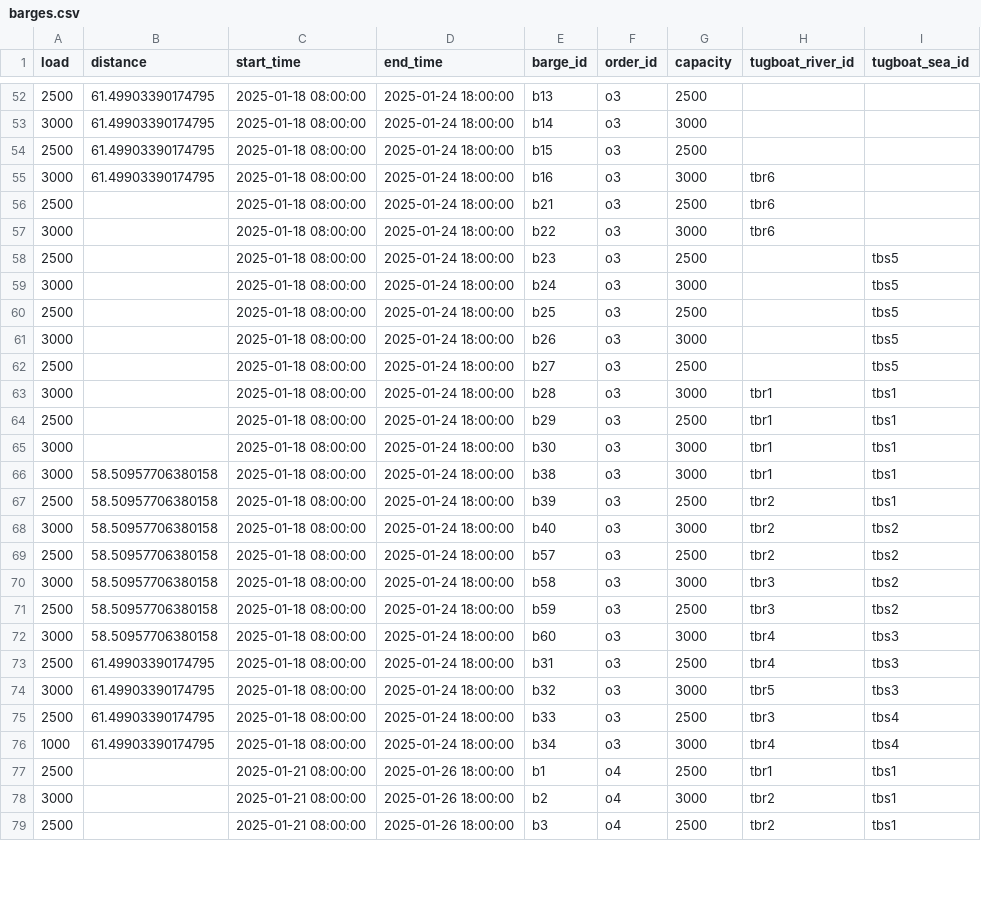
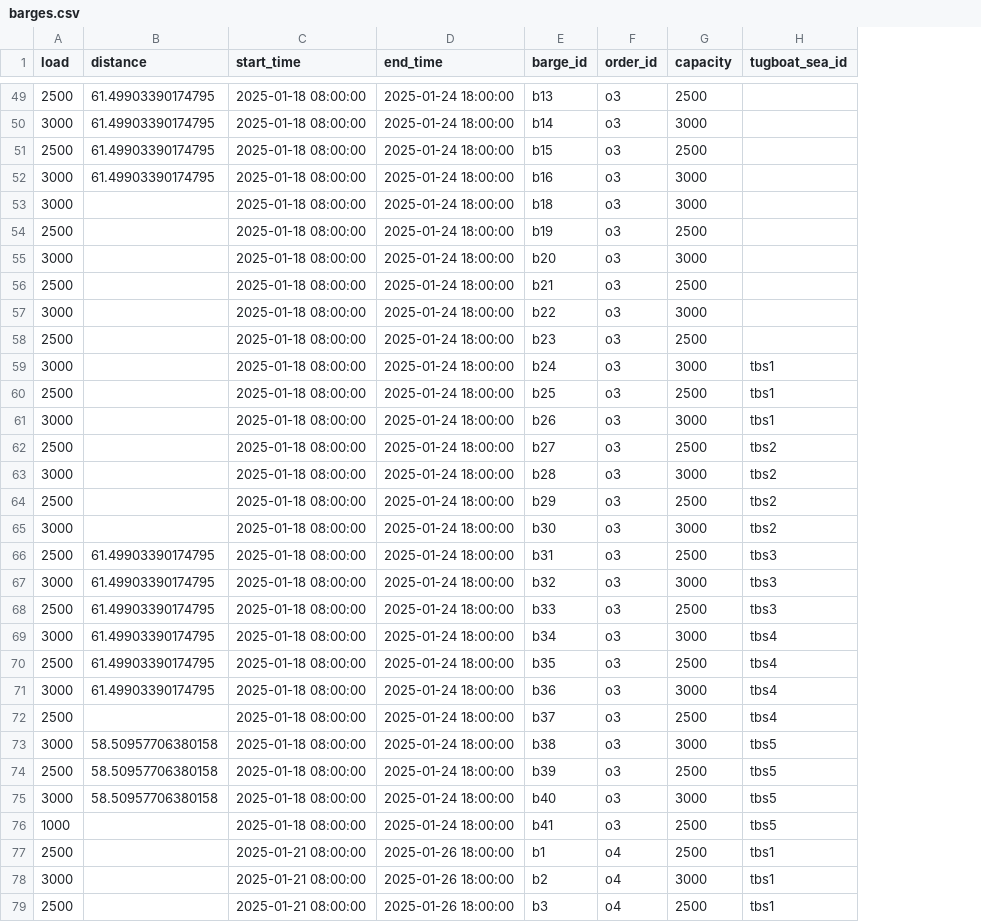
Before and after one commit to babankbro/Tugboat, a CSV file: barges.csv, drawn as a sheet; only a part is shown, gaps mark what is left out; removed rows and columns are numbered as before the commit, all else as after; the diff covers the shown part only; the diff names each change by its address in the sheet, - before the commit and + after, or states it on an @@ line.

```diff
--- a/barges.csv
+++ b/barges.csv
-column H (tugboat_river_id), rows 55-65: tbr6 | tbr6 | tbr6 |  |  |  |  |  | tbr1 | tbr1 | tbr1; rows 73-79: tbr4 | tbr5 | tbr3 | tbr4 | tbr1 | tbr2 | tbr2
+row 53: 3000 |  | 2025-01-18 08:00:00 | 2025-01-24 18:00:00 | b18 | o3 | 3000
+row 54: 2500 |  | 2025-01-18 08:00:00 | 2025-01-24 18:00:00 | b19 | o3 | 2500
+row 55: 3000 |  | 2025-01-18 08:00:00 | 2025-01-24 18:00:00 | b20 | o3 | 3000
-H58 (tugboat_sea_id): tbs5
+H58 (tugboat_sea_id): (empty)
-H59:H61 (tugboat_sea_id): tbs5
+H59:H61 (tugboat_sea_id): tbs1
-H62 (tugboat_sea_id): tbs5
+H62 (tugboat_sea_id): tbs2
-H63:H65 (tugboat_sea_id): tbs1
+H63:H65 (tugboat_sea_id): tbs2
-row 66: 3000 | 58.50957706380158 | 2025-01-18 08:00:00 | 2025-01-24 18:00:00 | b38 | o3 | 3000 | tbr1 | tbs1
-row 67: 2500 | 58.50957706380158 | 2025-01-18 08:00:00 | 2025-01-24 18:00:00 | b39 | o3 | 2500 | tbr2 | tbs1
-row 68: 3000 | 58.50957706380158 | 2025-01-18 08:00:00 | 2025-01-24 18:00:00 | b40 | o3 | 3000 | tbr2 | tbs2
-row 69: 2500 | 58.50957706380158 | 2025-01-18 08:00:00 | 2025-01-24 18:00:00 | b57 | o3 | 2500 | tbr2 | tbs2
-row 70: 3000 | 58.50957706380158 | 2025-01-18 08:00:00 | 2025-01-24 18:00:00 | b58 | o3 | 3000 | tbr3 | tbs2
-row 71: 2500 | 58.50957706380158 | 2025-01-18 08:00:00 | 2025-01-24 18:00:00 | b59 | o3 | 2500 | tbr3 | tbs2
-row 72: 3000 | 58.50957706380158 | 2025-01-18 08:00:00 | 2025-01-24 18:00:00 | b60 | o3 | 3000 | tbr4 | tbs3
-H68 (tugboat_sea_id): tbs4
+H68 (tugboat_sea_id): tbs3
-A69 (load): 1000
+A69 (load): 3000
+row 70: 2500 | 61.49903390174795 | 2025-01-18 08:00:00 | 2025-01-24 18:00:00 | b35 | o3 | 2500 | tbs4
+row 71: 3000 | 61.49903390174795 | 2025-01-18 08:00:00 | 2025-01-24 18:00:00 | b36 | o3 | 3000 | tbs4
+row 72: 2500 |  | 2025-01-18 08:00:00 | 2025-01-24 18:00:00 | b37 | o3 | 2500 | tbs4
+row 73: 3000 | 58.50957706380158 | 2025-01-18 08:00:00 | 2025-01-24 18:00:00 | b38 | o3 | 3000 | tbs5
+row 74: 2500 | 58.50957706380158 | 2025-01-18 08:00:00 | 2025-01-24 18:00:00 | b39 | o3 | 2500 | tbs5
+row 75: 3000 | 58.50957706380158 | 2025-01-18 08:00:00 | 2025-01-24 18:00:00 | b40 | o3 | 3000 | tbs5
+row 76: 1000 |  | 2025-01-18 08:00:00 | 2025-01-24 18:00:00 | b41 | o3 | 2500 | tbs5
```
Also changed, not shown: 3 removed rows and 17 edited cells elsewhere in this file, 2 other files.
